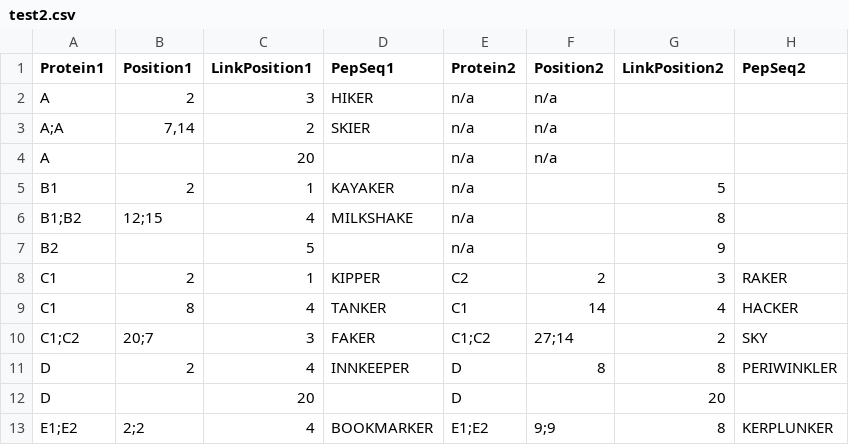
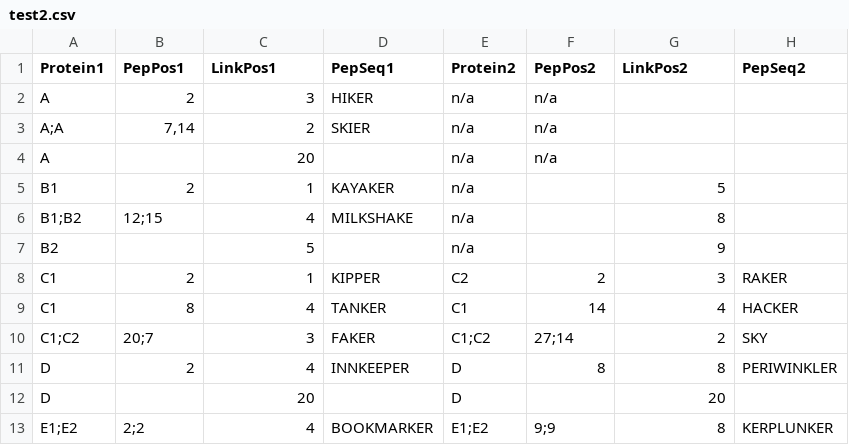
Before and after one commit to colin-combe/crosslink-viewer, a CSV file: data/test2.csv, drawn as a sheet.

Commit message:
changed column headings to match those used in paper, tidy up Match.js

```diff
--- a/data/test2.csv
+++ b/data/test2.csv
@@ -1,2 +1,2 @@
-"Protein1","Position1","LinkPosition1","PepSeq1","Protein2","Position2","LinkPosition2","PepSeq2"
+"Protein1","PepPos1","LinkPos1","PepSeq1","Protein2","PepPos2","LinkPos2","PepSeq2"
 "A",2,3," HIKER"," n/a"," n/a",," "
```
Also changed, not shown: data/Herzog.csv, data/Pol2.csv, 8 other files.
